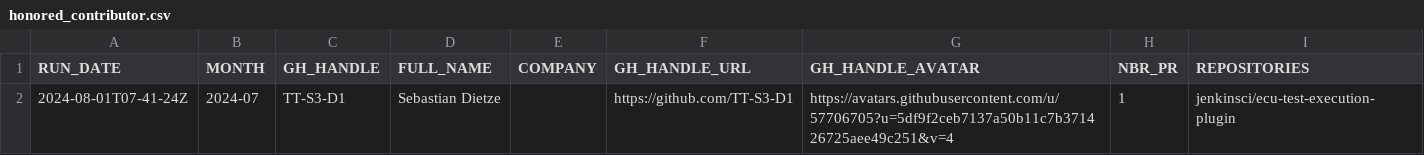
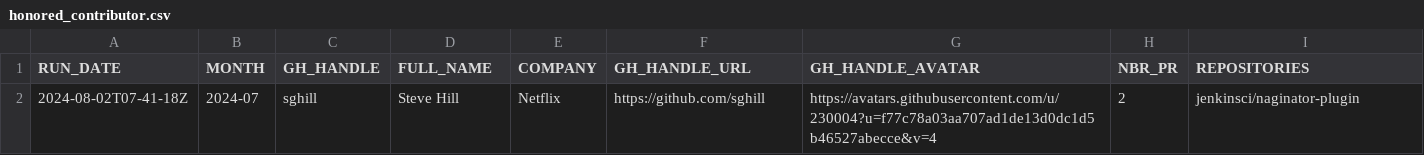
Before and after one commit to jmMeessen/jenkins-contribution-stats, a CSV file: data/honored_contributor.csv, drawn as a sheet.

```diff
--- a/data/honored_contributor.csv
+++ b/data/honored_contributor.csv
@@ -1,2 +1,2 @@
 "RUN_DATE", "MONTH", "GH_HANDLE", "FULL_NAME", "COMPANY", "GH_HANDLE_URL", "GH_HANDLE_AVATAR", "NBR_PR", "REPOSITORIES"
-"2024-08-01T07-41-24Z", "2024-07", "TT-S3-D1", "Sebastian Dietze", "", "https://github.com/TT-S3-D1", "https://avatars.githubusercontent.com/u/57706705?u=5df9f2ceb7137a50b11c7b371426725aee49c251&v=4", "1", "jenkinsci/ecu-test-execution-plugin"
+"2024-08-02T07-41-18Z", "2024-07", "sghill", "Steve Hill", "Netflix", "https://github.com/sghill", "https://avatars.githubusercontent.com/u/230004?u=f77c78a03aa707ad1de13d0dc1d5b46527abecce&v=4", "2", "jenkinsci/naginator-plugin"
```
